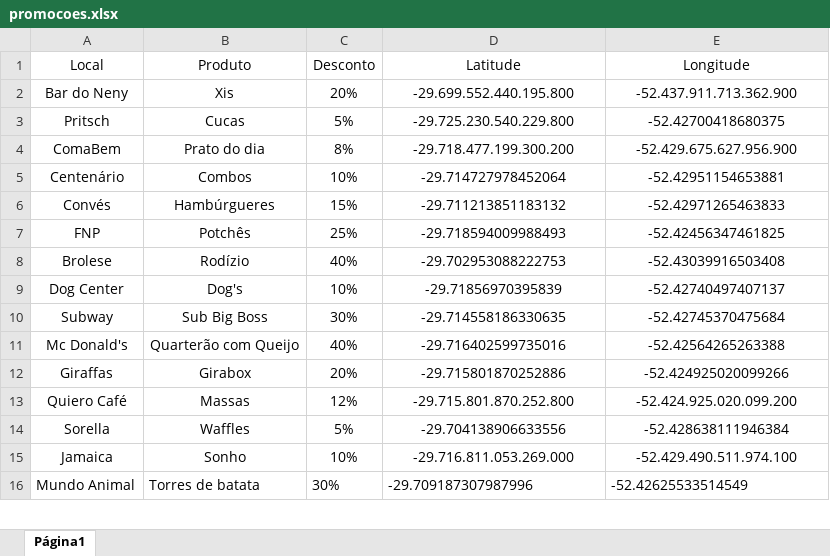
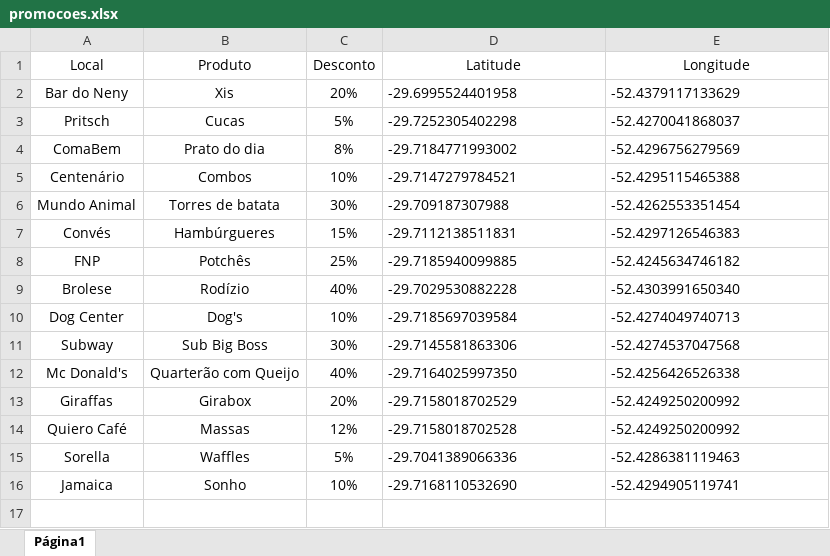
Before and after one commit to AnaPGoetze/PromoApp, an Excel workbook: assets/planilhas/promocoes.xlsx, sheet Página1, drawn as a sheet; only a part is shown; values as stored, in another font and other column widths than the file's, no borders; addresses are those after the commit; the diff covers the shown part only; the diff names each change by its address in the sheet, - before the commit and + after, or states it on an @@ line.

```diff
--- a/assets/planilhas/promocoes.xlsx (sheet Página1)
+++ b/assets/planilhas/promocoes.xlsx (sheet Página1)
-D2 (Latitude): -29.699.552.440.195.800
+D2 (Latitude): -29.6995524401958
-D2:E5 alignment: center
+D2:E5 alignment: left
-E2 (Longitude): -52.437.911.713.362.900
+E2 (Longitude): -52.4379117133629
-D3 (Latitude): -29.725.230.540.229.800
+D3 (Latitude): -29.7252305402298
-E3 (Longitude): -52.42700418680375
+E3 (Longitude): -52.4270041868037
-D4 (Latitude): -29.718.477.199.300.200
+D4 (Latitude): -29.7184771993002
-E4 (Longitude): -52.429.675.627.956.900
+E4 (Longitude): -52.4296756279569
-D5 (Latitude): -29.714727978452064
+D5 (Latitude): -29.7147279784521
-E5 (Longitude): -52.42951154653881
+E5 (Longitude): -52.4295115465388
+row 6: Mundo Animal | Torres de batata | 30% | -29.709187307988 | -52.4262553351454
-D7 (Latitude): -29.711213851183132
+D7 (Latitude): -29.7112138511831
-D7:E16 alignment: center
+D7:E16 alignment: left
-E7 (Longitude): -52.42971265463833
+E7 (Longitude): -52.4297126546383
-D8 (Latitude): -29.718594009988493
+D8 (Latitude): -29.7185940099885
-E8 (Longitude): -52.42456347461825
+E8 (Longitude): -52.4245634746182
-D9 (Latitude): -29.702953088222753
+D9 (Latitude): -29.7029530882228
-E9 (Longitude): -52.43039916503408
+E9 (Longitude): -52.4303991650340
-D10 (Latitude): -29.71856970395839
+D10 (Latitude): -29.7185697039584
-E10 (Longitude): -52.42740497407137
+E10 (Longitude): -52.4274049740713
-D11 (Latitude): -29.714558186330635
+D11 (Latitude): -29.7145581863306
-E11 (Longitude): -52.42745370475684
+E11 (Longitude): -52.4274537047568
-D12 (Latitude): -29.716402599735016
+D12 (Latitude): -29.7164025997350
-E12 (Longitude): -52.42564265263388
+E12 (Longitude): -52.4256426526338
-D13 (Latitude): -29.715801870252886
+D13 (Latitude): -29.7158018702529
-E13 (Longitude): -52.424925020099266
+E13 (Longitude): -52.4249250200992
-D14 (Latitude): -29.715.801.870.252.800
+D14 (Latitude): -29.7158018702528
-E14 (Longitude): -52.424.925.020.099.200
+E14 (Longitude): -52.4249250200992
-D15 (Latitude): -29.704138906633556
+D15 (Latitude): -29.7041389066336
-E15 (Longitude): -52.428638111946384
+E15 (Longitude): -52.4286381119463
-D16 (Latitude): -29.716.811.053.269.000
+D16 (Latitude): -29.7168110532690
-E16 (Longitude): -52.429.490.511.974.100
+E16 (Longitude): -52.4294905119741
-row 17: Mundo Animal | Torres de batata | 30% | -29.709187307987996 | -52.42625533514549
+row 17: (empty)
```
Also changed, not shown: 11 added rows and 5 edited cells elsewhere in this sheet, 3 other files.
